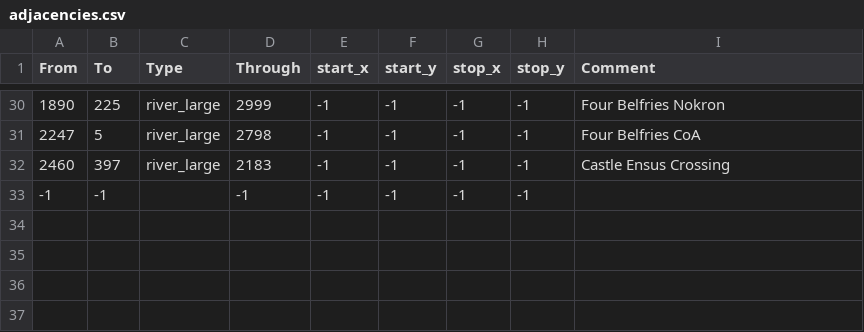
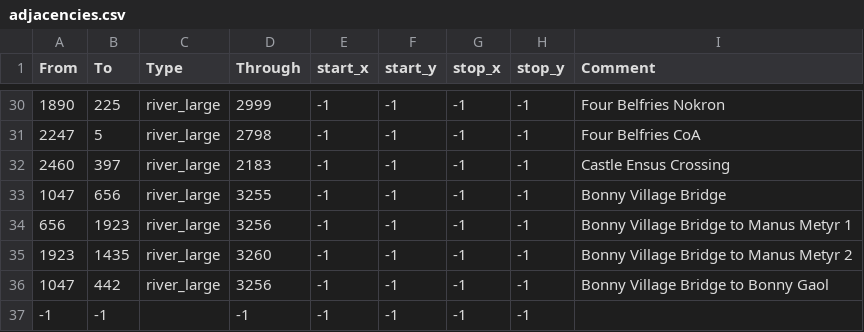
Before and after one commit to StellaSAX/Elden-Ring-CK3, a CSV file: Elden Ring CK3/map_data/adjacencies.csv, drawn as a sheet; only a part is shown, gaps mark what is left out; the diff names each change by its address in the sheet, - before the commit and + after, or states it on an @@ line.

```diff
--- a/Elden Ring CK3/map_data/adjacencies.csv
+++ b/Elden Ring CK3/map_data/adjacencies.csv
+row 33: 1047 | 656 | river_large | 3255 | -1 | -1 | -1 | -1 | Bonny Village Bridge
+row 34: 656 | 1923 | river_large | 3256 | -1 | -1 | -1 | -1 | Bonny Village Bridge to Manus Metyr 1
+row 35: 1923 | 1435 | river_large | 3260 | -1 | -1 | -1 | -1 | Bonny Village Bridge to Manus Metyr 2
+row 36: 1047 | 442 | river_large | 3256 | -1 | -1 | -1 | -1 | Bonny Village Bridge to Bonny Gaol
```
Also changed, not shown: Elden Ring CK3/map_data/definition.csv, 13 other files.
